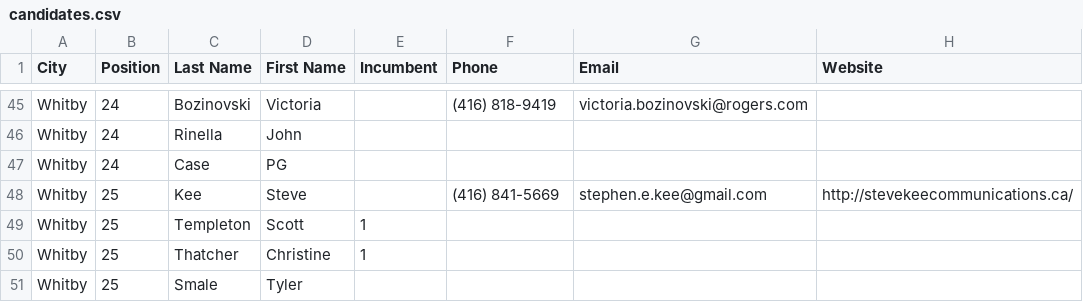
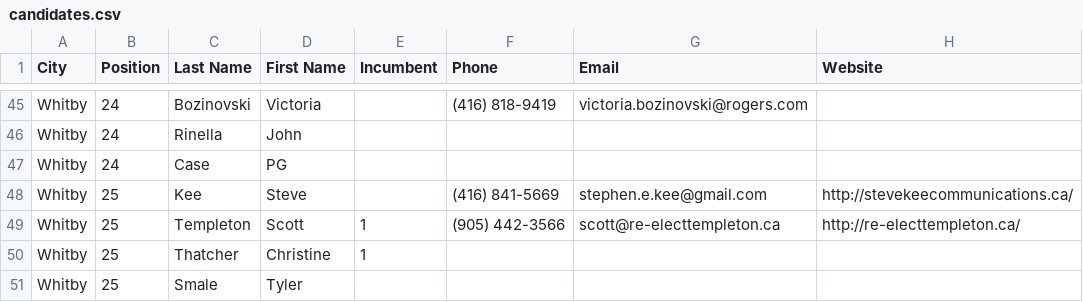
Before and after one commit to liamn74/durhamcandidates, a CSV file: candidates.csv, drawn as a sheet; only a part is shown, gaps mark what is left out.

Commit message:
Updated candidate info.

```diff
--- a/candidates.csv
+++ b/candidates.csv
@@ -48,3 +48,3 @@ Whitby,24,Case,PG,,,,
 Whitby,25,Kee,Steve,,(416) 841-5669,stephen.e.kee@gmail.com,http://stevekeecommunications.ca/
-Whitby,25,Templeton,Scott,1,,,
+Whitby,25,Templeton,Scott,1,(905) 442-3566,scott@re-electtempleton.ca,http://re-electtempleton.ca/
 Whitby,25,Thatcher,Christine,1,,,
```
